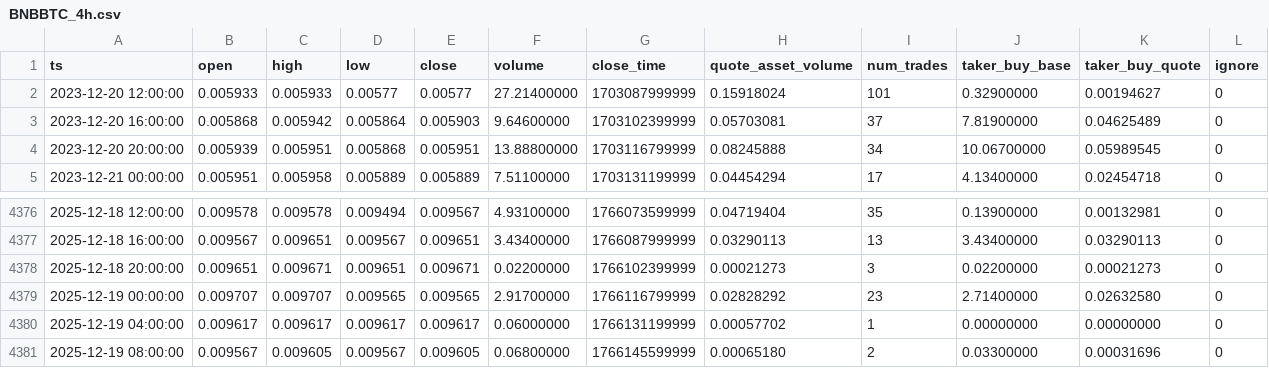
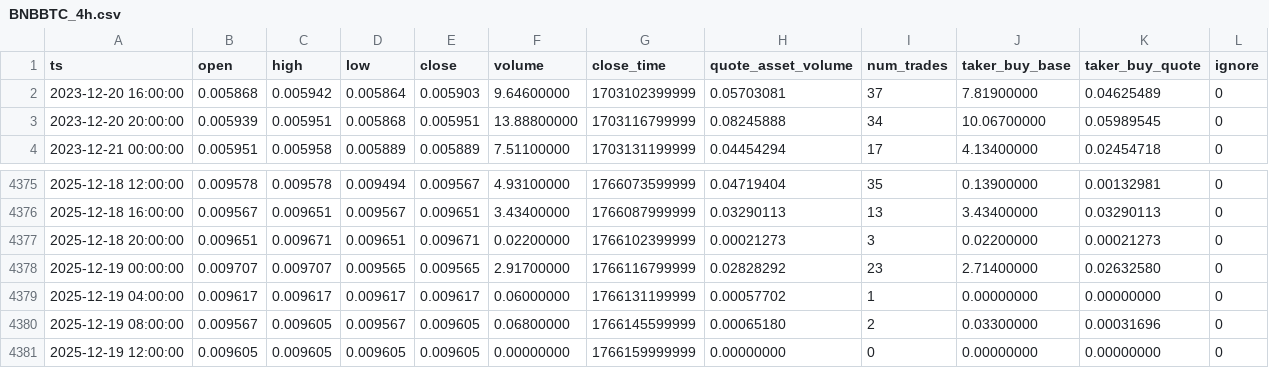
Before and after one commit to McNultyyy/BTC-Pair-OrderBlock-Finder, a CSV file: data/raw/BNBBTC_4h.csv, drawn as a sheet; only a part is shown, gaps mark what is left out; removed rows and columns are numbered as before the commit, all else as after; the diff names each change by its address in the sheet, - before the commit and + after, or states it on an @@ line.

```diff
--- a/data/raw/BNBBTC_4h.csv
+++ b/data/raw/BNBBTC_4h.csv
-row 2: 2023-12-20 12:00:00 | 0.005933 | 0.005933 | 0.00577 | 0.00577 | 27.21400000 | 1703087999999 | 0.15918024 | 101 | 0.32900000 | 0.00194627 | 0
+row 4381: 2025-12-19 12:00:00 | 0.009605 | 0.009605 | 0.009605 | 0.009605 | 0.00000000 | 1766159999999 | 0.00000000 | 0 | 0.00000000 | 0.00000000 | 0
```
Also changed, not shown: data/raw/ADABTC_4h.csv, data/raw/ETHBTC_4h.csv, 2 other files.
